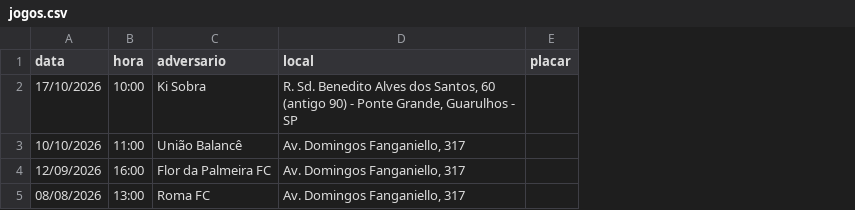
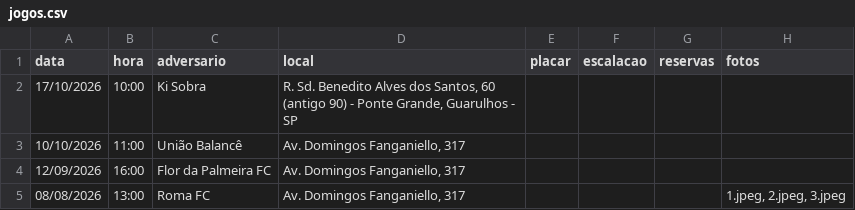
Before and after one commit to petalasnegras/site, a CSV file: dados/jogos.csv, drawn as a sheet; the diff names each change by its address in the sheet, - before the commit and + after, or states it on an @@ line.

Commit message:
feat: detalhes dos jogos

```diff
--- a/dados/jogos.csv
+++ b/dados/jogos.csv
+column F (escalacao), empty
+column G (reservas), empty
+column H (fotos), row 5: 1.jpeg, 2.jpeg, 3.jpeg
```
Also changed, not shown: 9 other files.
